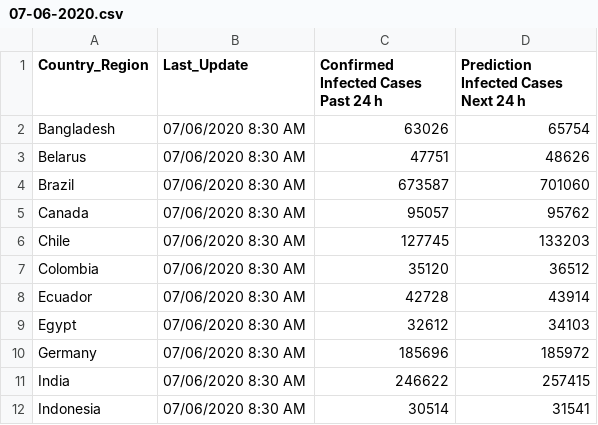
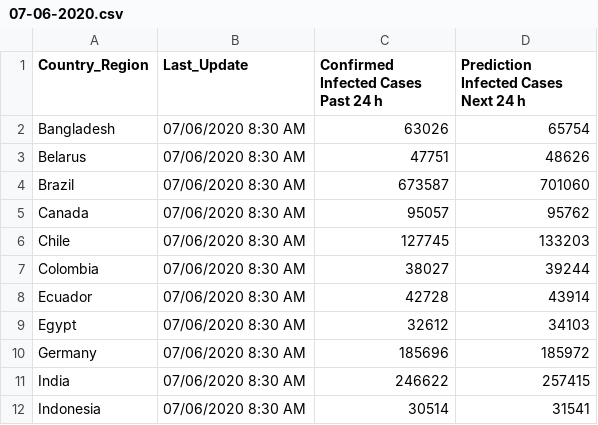
Before and after one commit to George-Samuel/COVID-19, a CSV file: June_2020/07-06-2020.csv, drawn as a sheet; only a part is shown.

Commit message:
New data for prediction 08-06-2020

```diff
--- a/June_2020/07-06-2020.csv
+++ b/June_2020/07-06-2020.csv
@@ -6,3 +6,3 @@ Canada,"07/06/2020 8:30 AM",95057,95762
 Chile,"07/06/2020 8:30 AM",127745,133203
-Colombia,"07/06/2020 8:30 AM",35120,36512
+Colombia,"07/06/2020 8:30 AM",38027,39244
 Ecuador,"07/06/2020 8:30 AM",42728,43914
```
Also changed, not shown: 1 other file.
